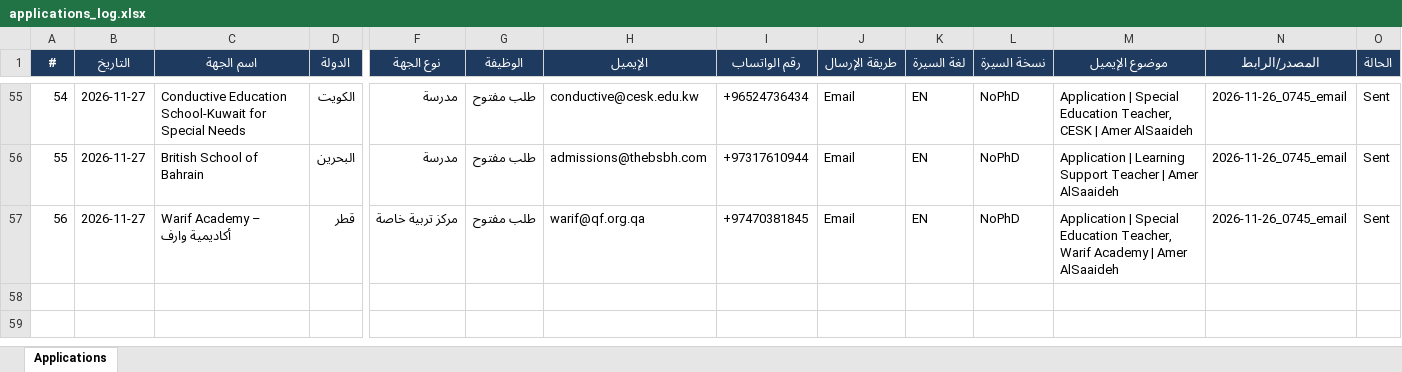
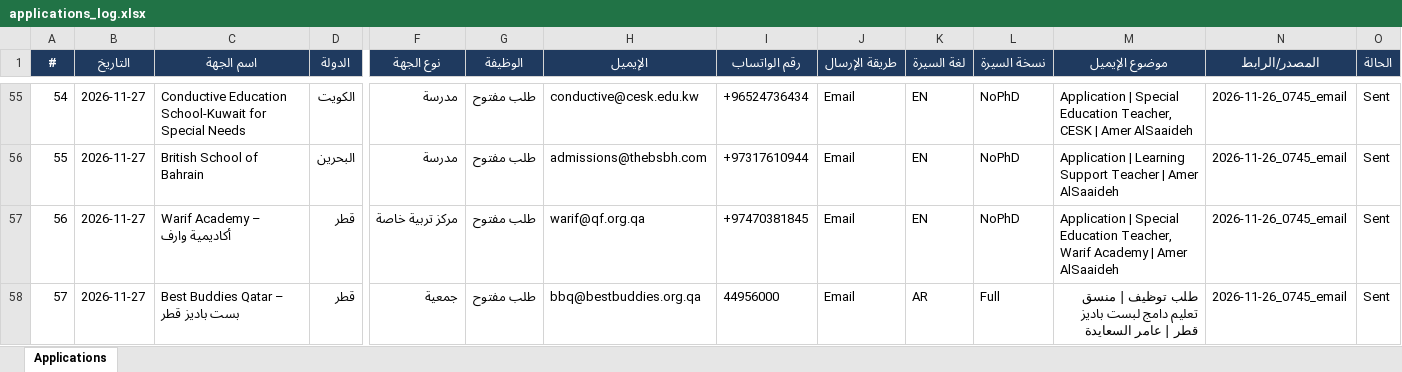
Before and after one commit to apptawfeer-blip/Job-application-11, an Excel workbook: output/applications_log.xlsx, sheet Applications, drawn as a sheet; only a part is shown, gaps mark what is left out; values as stored, in another font and other column widths than the file's, no borders; rows hold the shown columns only; the diff names each change by its address in the sheet, - before the commit and + after, or states it on an @@ line.

```diff
--- a/output/applications_log.xlsx (sheet Applications)
+++ b/output/applications_log.xlsx (sheet Applications)
+row 58: 57 | 2026-11-27 | Best Buddies Qatar – بست باديز قطر | قطر | جمعية | طلب مفتوح | bbq@bestbuddies.org.qa | 44956000 | Email | AR | Full | طلب توظيف | منسق تعليم دامج لبست باديز قطر | عامر السعايدة | 2026-11-26_0745_email | Sent
```
Also changed, not shown: output/targets/Targets_Bahrain.xlsx, output/targets/Targets_Jordan.xlsx, 15 other files.
